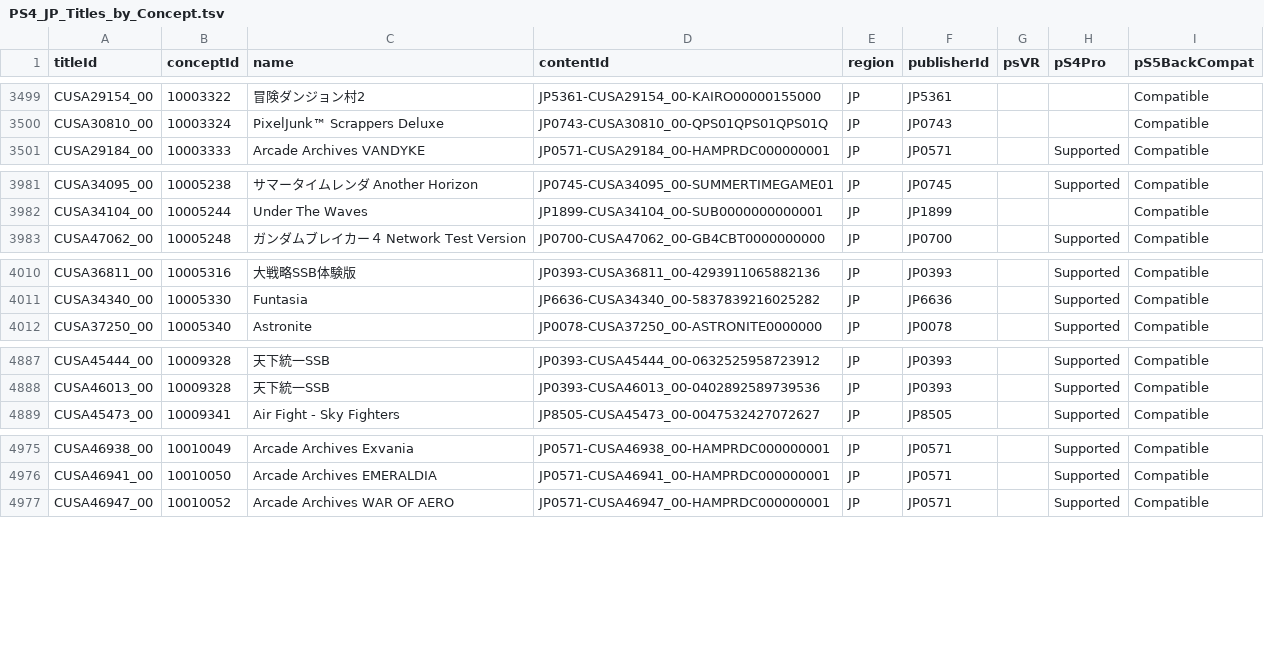
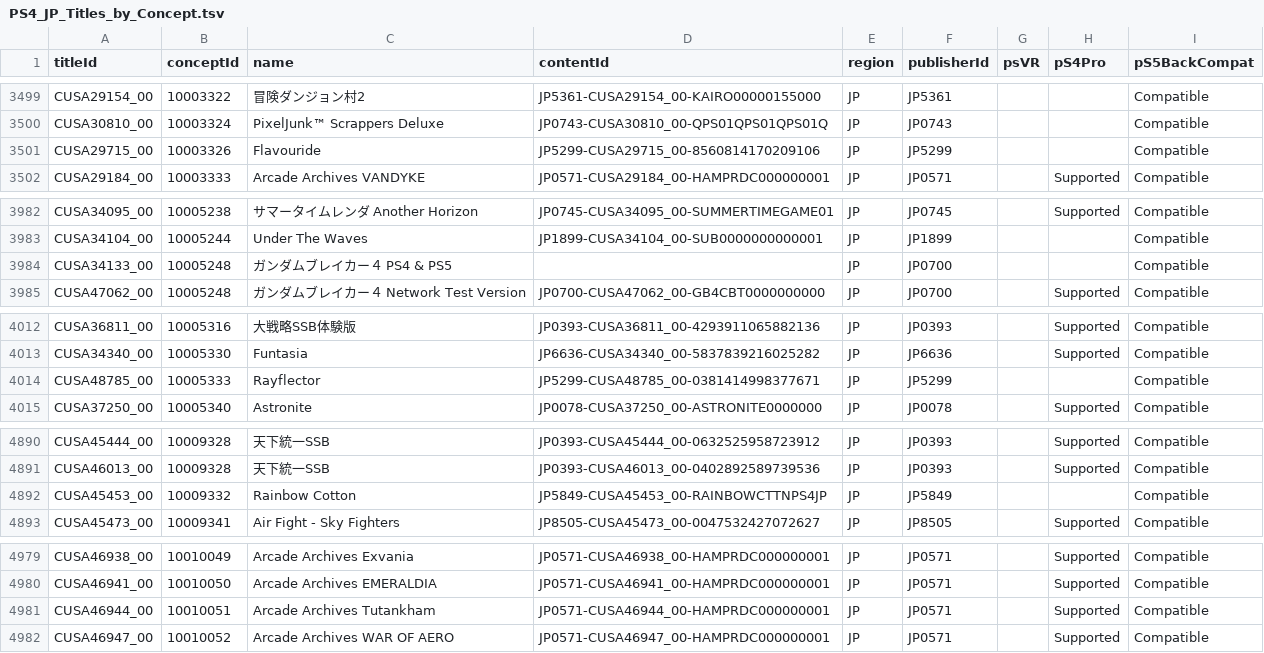
Before and after one commit to andshrew/PlayStation-Titles, a TSV file: Region/Japan/PS4_JP_Titles_by_Concept.tsv, drawn as a sheet; only a part is shown, gaps mark what is left out; the diff names each change by its address in the sheet, - before the commit and + after, or states it on an @@ line.

```diff
--- a/Region/Japan/PS4_JP_Titles_by_Concept.tsv
+++ b/Region/Japan/PS4_JP_Titles_by_Concept.tsv
+row 3501: CUSA29715_00 | 10003326 | Flavouride | JP5299-CUSA29715_00-8560814170209106 | JP | JP5299 |  |  | Compatible
+row 3984: CUSA34133_00 | 10005248 | ガンダムブレイカー４ PS4 & PS5 |  | JP | JP0700 |  |  | Compatible
+row 4014: CUSA48785_00 | 10005333 | Rayflector | JP5299-CUSA48785_00-0381414998377671 | JP | JP5299 |  |  | Compatible
+row 4892: CUSA45453_00 | 10009332 | Rainbow Cotton | JP5849-CUSA45453_00-RAINBOWCTTNPS4JP | JP | JP5849 |  |  | Compatible
+row 4981: CUSA46944_00 | 10010051 | Arcade Archives Tutankham | JP0571-CUSA46944_00-HAMPRDC000000001 | JP | JP0571 |  | Supported | Compatible
```
Also changed, not shown: PS5_Titles.tsv, PS5_Titles_by_Concept.tsv, 32 other files.
